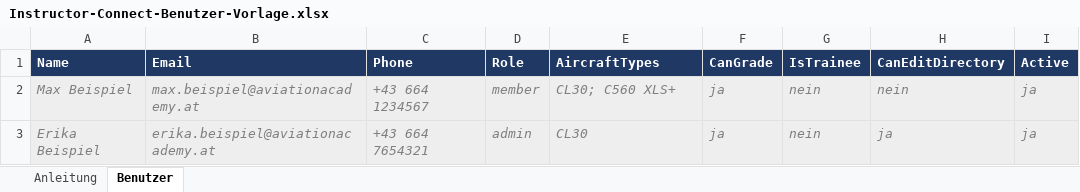
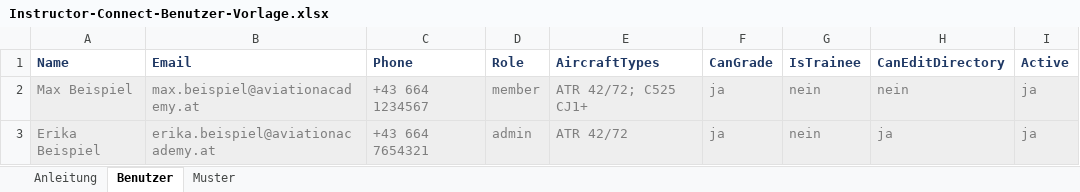
Before and after one commit to thornapplication-coder/Instructor_Connect, an Excel workbook: public/Instructor-Connect-Benutzer-Vorlage.xlsx, sheet Benutzer, drawn as a sheet; values as stored, in another font and other column widths than the file's, no borders; the diff names each change by its address in the sheet, - before the commit and + after, or states it on an @@ line.

Commit message:
Gegenlesung der Musterregel, Excel-Vorlage, Doku (#36)
Alle Schreibwege fragen dieselbe Stelle (musterFehlt): Import,
Sammelbearbeitung, Rollenwechsel und Nutzerzeile kannten die Musterpflicht
nicht. Der Nachtrag in migrateState bekommt eine Marke — ohne sie machte er
jede bewusste Entziehung beim naechsten Start rueckgaengig, und zwar nach
oben. Zwei Wege an der Leseschranke vorbei geschlossen (Gruppen-Schreibseite,
Kontrollliste der Lese-Bestaetigungen). Auswahlfelder bieten nur noch die
eigenen Muster an.

Die Excel-Vorlage fuer den Personen-Import ist neu gebaut (Musterpflicht,
Blatt mit den gueltigen Kennungen), entsteht aus dem Quelltext und wird von
einem Test bewacht. Doku auf den Stand gebracht — die falsche Zusage zur
Testpflicht stand noch in README und CI-Workflow.

```diff
--- a/public/Instructor-Connect-Benutzer-Vorlage.xlsx (sheet Benutzer)
+++ b/public/Instructor-Connect-Benutzer-Vorlage.xlsx (sheet Benutzer)
+sheet tab: Muster
@@ A1:I1 fill: #1F3864 → none, text colour: #FFFFFF → #1F3864 @@
-A2:I3 italic: on
+A2:I3 italic: off
-E2 (AircraftTypes): CL30; C560 XLS+
+E2 (AircraftTypes): ATR 42/72; C525 CJ1+
-E3 (AircraftTypes): CL30
+E3 (AircraftTypes): ATR 42/72
```
Also changed, not shown: sheet Anleitung, 26 other files.
